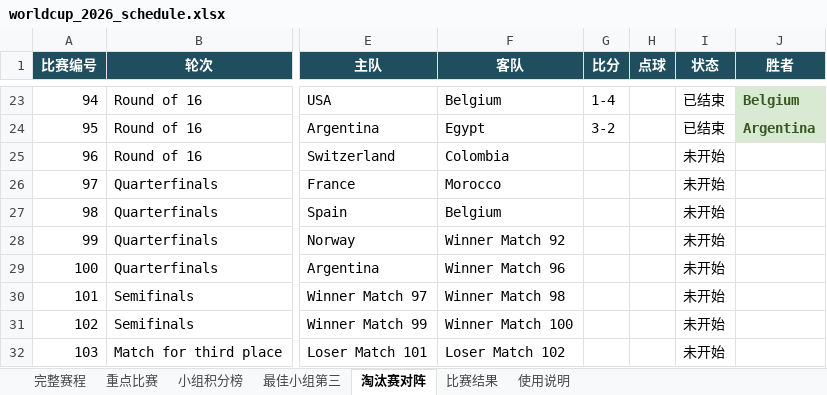
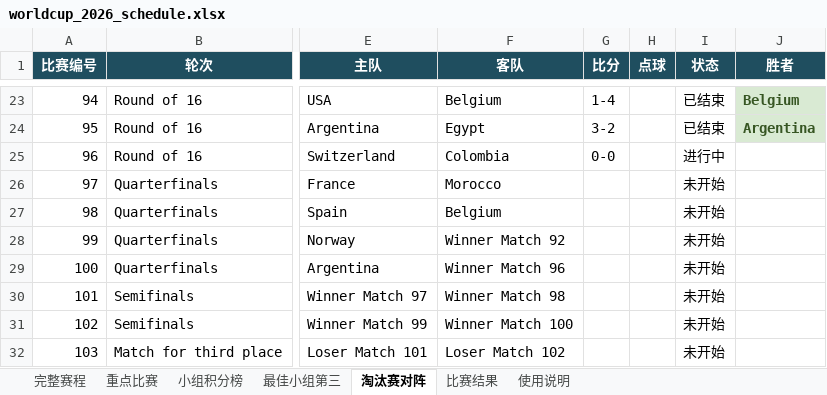
Before and after one commit to zhaojinwen2023-oss/World-Cup-2026, an Excel workbook: worldcup-schedule/output/worldcup_2026_schedule.xlsx, sheet 淘汰赛对阵, drawn as a sheet; only a part is shown, gaps mark what is left out; values as stored, in another font and other column widths than the file's, no borders; table styles not drawn; the diff names each change by its address in the sheet, - before the commit and + after, or states it on an @@ line.

```diff
--- a/worldcup-schedule/output/worldcup_2026_schedule.xlsx (sheet 淘汰赛对阵)
+++ b/worldcup-schedule/output/worldcup_2026_schedule.xlsx (sheet 淘汰赛对阵)
-G25 (比分): (empty)
+G25 (比分): 0-0
-I25 (状态): 未开始
+I25 (状态): 进行中
```
Also changed, not shown: sheet 完整赛程, sheet 比赛结果, sheet 使用说明, 6 other files.
